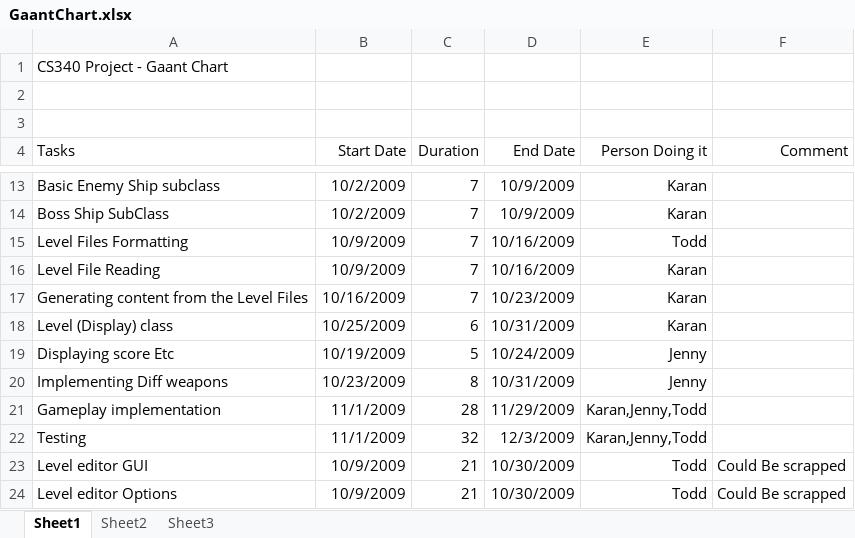
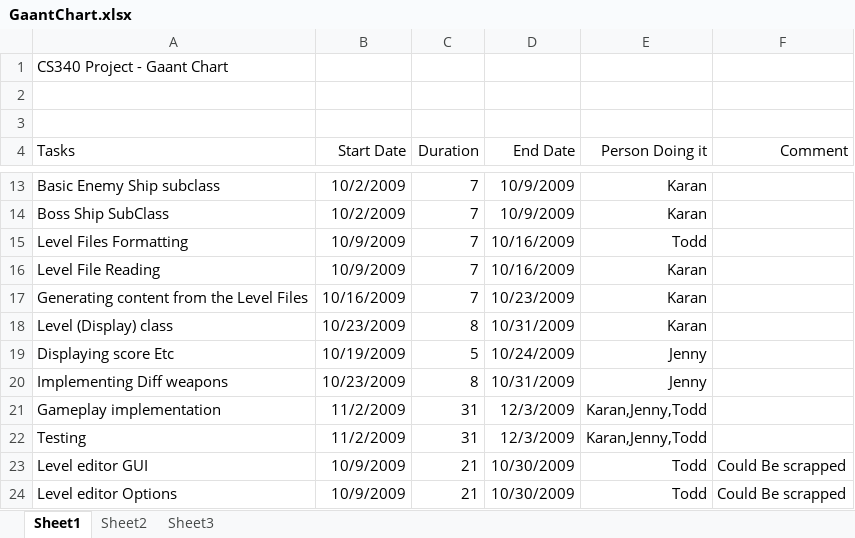
Before and after one commit to Egepi/3get33, an Excel workbook: 3get33/3get33/Game Info/GaantChart.xlsx, sheet Sheet1, drawn as a sheet; only a part is shown, gaps mark what is left out; values as stored, in another font and other column widths than the file's, no borders; the diff names each change by its address in the sheet, - before the commit and + after, or states it on an @@ line.

```diff
--- a/3get33/3get33/Game Info/GaantChart.xlsx (sheet Sheet1)
+++ b/3get33/3get33/Game Info/GaantChart.xlsx (sheet Sheet1)
-B18 (Start Date): 10/25/2009
+B18 (Start Date): 10/23/2009
-C18 (Duration): 6
+C18 (Duration): 8
-B21:B22 (Start Date): 11/1/2009
+B21:B22 (Start Date): 11/2/2009
-C21 (Duration): 28
+C21 (Duration): 31
-D21 (End Date): 11/29/2009
+D21 (End Date): 12/3/2009
-C22 (Duration): 32
+C22 (Duration): 31
```
Also changed, not shown: 1 other file.
